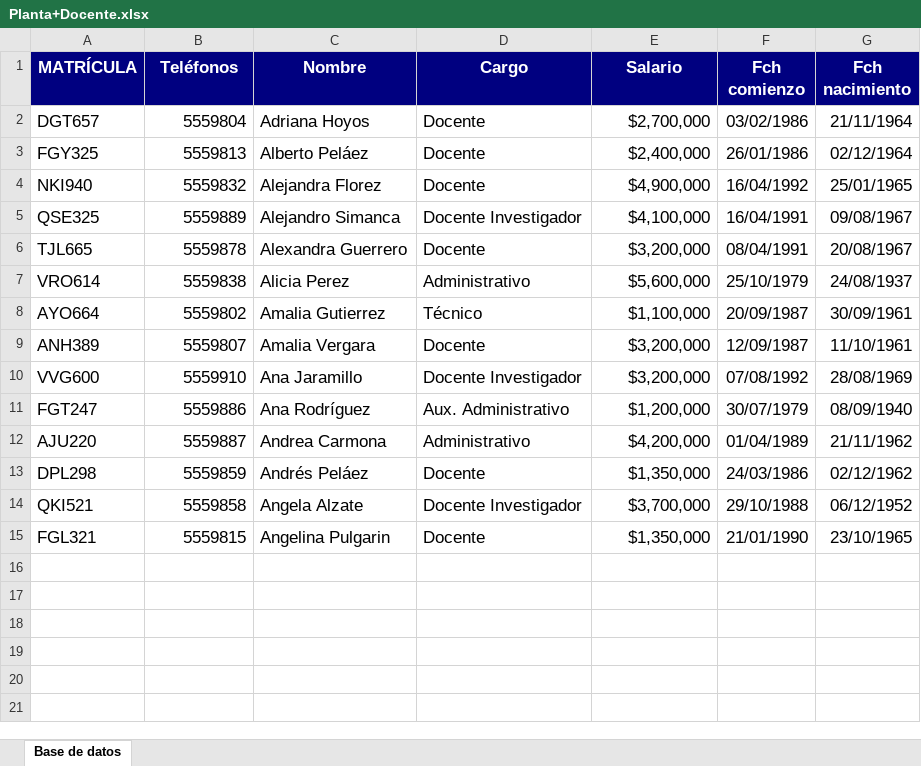
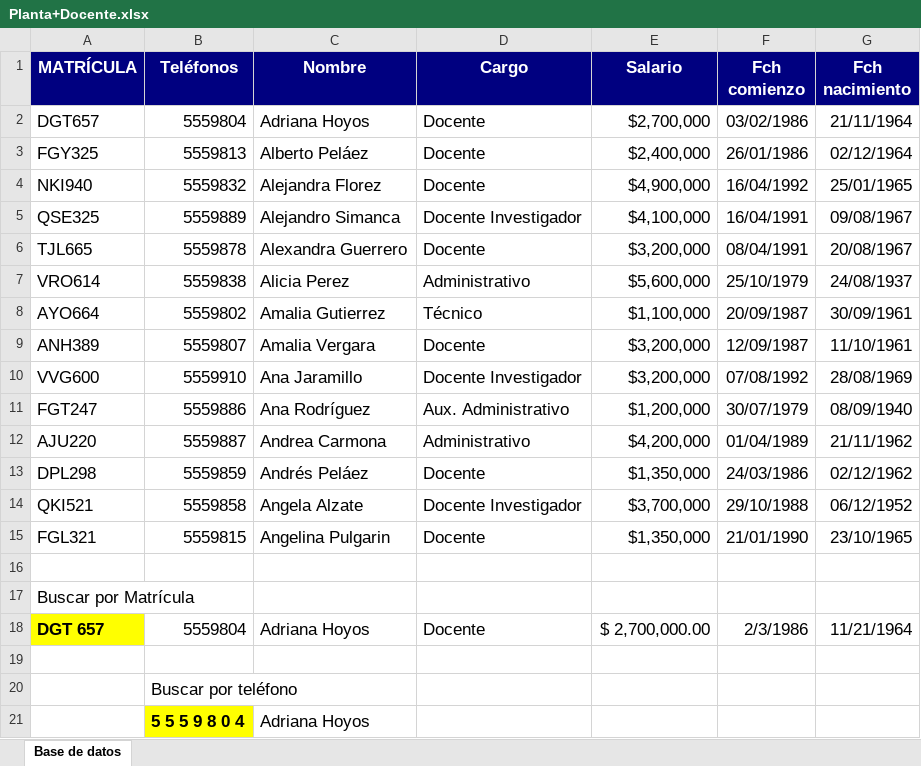
Before and after one commit to gustavopalaciosTecno/Excel_total, an Excel workbook: Día 13-Crear un sistema de Atención de pacientes médicos/Planta+Docente.xlsx, sheet Base de datos, drawn as a sheet; values as stored, in another font and other column widths than the file's, no borders; the diff names each change by its address in the sheet, - before the commit and + after, or states it on an @@ line.

Commit message:
Excel total

```diff
--- a/Día 13-Crear un sistema de Atención de pacientes médicos/Planta+Docente.xlsx (sheet Base de datos)
+++ b/Día 13-Crear un sistema de Atención de pacientes médicos/Planta+Docente.xlsx (sheet Base de datos)
+row 16: (empty)
+row 17: Buscar por Matrícula
+row 18: DGT 657 | 5559804 | Adriana Hoyos | Docente | $ 2,700,000.00 | 2/3/1986 | 11/21/1964
+row 19: (empty)
+row 20:  | Buscar por teléfono
+row 21:  | 5 5 5 9 8 0 4 | Adriana Hoyos
```
Also changed, not shown: Día 13-Crear un sistema de Atención de pacientes médicos/Salarios.xlsx, 1 other file.
